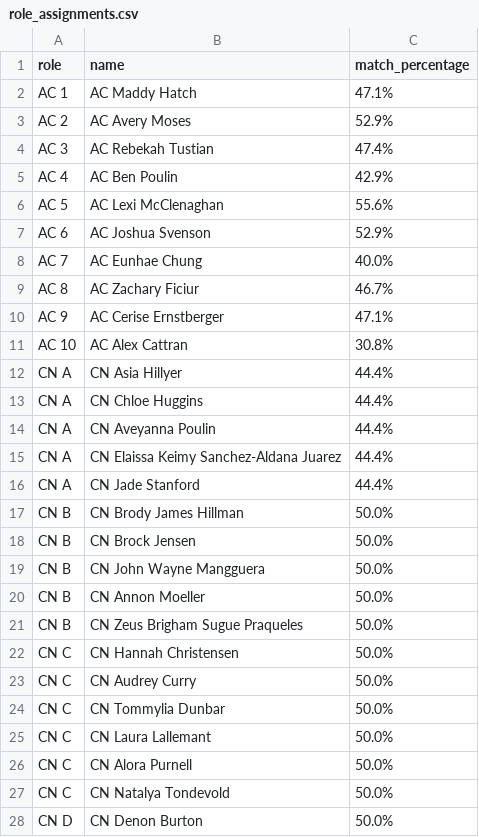
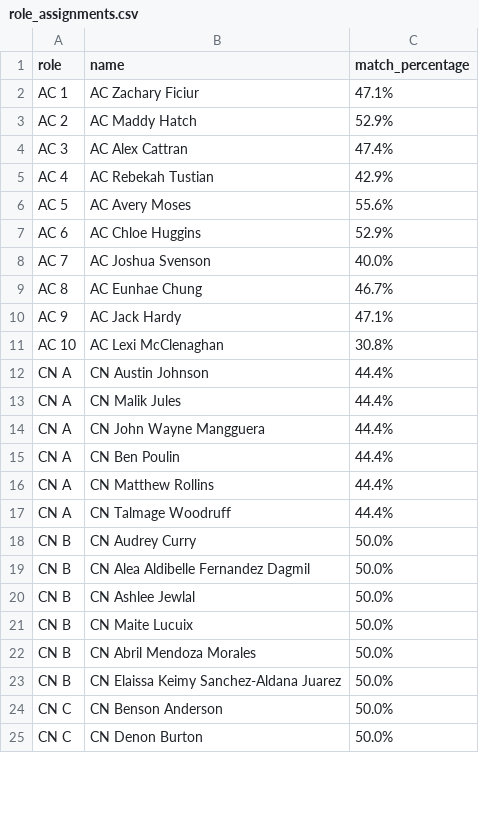
Before and after one commit to TheOneWhoCameBefore/fsy-duties-schedule, a CSV file: role_assignments.csv, drawn as a sheet; only a part is shown; the diff covers the shown part only.

```diff
--- a/role_assignments.csv
+++ b/role_assignments.csv
@@ -1,28 +1,25 @@
 role,name,match_percentage
-AC 1,AC Maddy Hatch,47.1%
-AC 2,AC Avery Moses,52.9%
-AC 3,AC Rebekah Tustian,47.4%
-AC 4,AC Ben Poulin,42.9%
-AC 5,AC Lexi McClenaghan,55.6%
-AC 6,AC Joshua Svenson,52.9%
-AC 7,AC Eunhae Chung,40.0%
-AC 8,AC Zachary Ficiur,46.7%
-AC 9,AC Cerise Ernstberger,47.1%
-AC 10,AC Alex Cattran,30.8%
-CN A,CN Asia Hillyer,44.4%
-CN A,CN Chloe Huggins,44.4%
-CN A,CN Aveyanna Poulin,44.4%
-CN A,CN Elaissa Keimy Sanchez-Aldana Juarez,44.4%
-CN A,CN Jade Stanford,44.4%
-CN B,CN Brody James Hillman,50.0%
-CN B,CN Brock Jensen,50.0%
-CN B,CN John Wayne Mangguera,50.0%
-CN B,CN Annon Moeller,50.0%
-CN B,CN Zeus Brigham Sugue Praqueles,50.0%
-CN C,CN Hannah Christensen,50.0%
-CN C,CN Audrey Curry,50.0%
-CN C,CN Tommylia Dunbar,50.0%
-CN C,CN Laura Lallemant,50.0%
-CN C,CN Alora Purnell,50.0%
-CN C,CN Natalya Tondevold,50.0%
-CN D,CN Denon Burton,50.0%
+AC 1,AC Zachary Ficiur,47.1%
+AC 2,AC Maddy Hatch,52.9%
+AC 3,AC Alex Cattran,47.4%
+AC 4,AC Rebekah Tustian,42.9%
+AC 5,AC Avery Moses,55.6%
+AC 6,AC Chloe Huggins,52.9%
+AC 7,AC Joshua Svenson,40.0%
+AC 8,AC Eunhae Chung,46.7%
+AC 9,AC Jack Hardy,47.1%
+AC 10,AC Lexi McClenaghan,30.8%
+CN A,CN Austin Johnson,44.4%
+CN A,CN Malik Jules,44.4%
+CN A,CN John Wayne Mangguera,44.4%
+CN A,CN Ben Poulin,44.4%
+CN A,CN Matthew Rollins,44.4%
+CN A,CN Talmage Woodruff,44.4%
+CN B,CN Audrey Curry,50.0%
+CN B,CN Alea Aldibelle Fernandez Dagmil,50.0%
+CN B,CN Ashlee Jewlal,50.0%
+CN B,CN Maite Lucuix,50.0%
+CN B,CN Abril Mendoza Morales,50.0%
+CN B,CN Elaissa Keimy Sanchez-Aldana Juarez,50.0%
+CN C,CN Benson Anderson,50.0%
+CN C,CN Denon Burton,50.0%
```
Also changed, not shown: 6 added rows, 3 removed rows and 38 edited cells elsewhere in this file, duties_and_agenda.csv.
